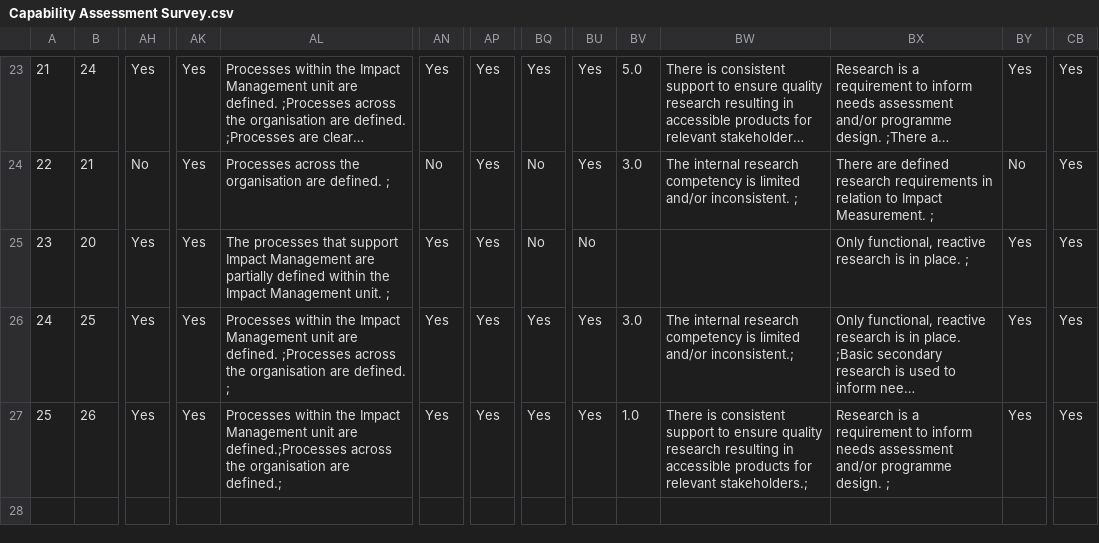
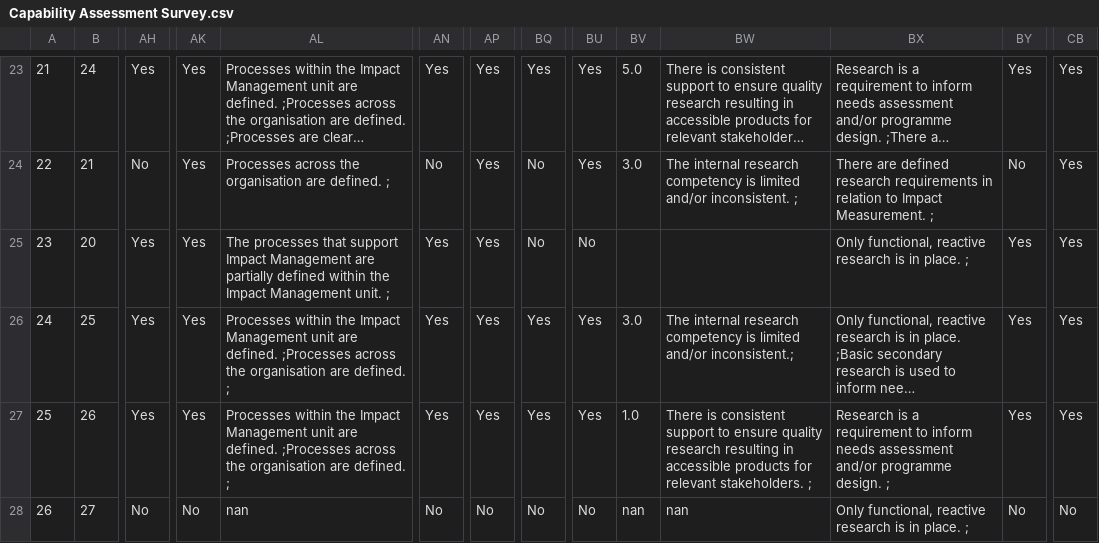
Before and after one commit to opus-meum/power-automate, a CSV file: Capability Assessment Survey.csv, drawn as a sheet; only a part is shown, gaps mark what is left out; long unchanged cells end in …; rows hold the shown columns only; the diff names each change by its address in the sheet, - before the commit and + after, or states it on an @@ line.

```diff
--- a/Capability Assessment Survey.csv
+++ b/Capability Assessment Survey.csv
-AL27: …unit are defined.;Processes across the organisation are defined.;
+AL27: …unit are defined. ;Processes across the organisation are defined. ;
-BW27: …for relevant stakeholders.;
+BW27: …for relevant stakeholders. ;
+row 28: 26 | 27 | No | No | nan | No | No | No | No | nan | nan | Only functional, reactive research is in place. ; | No | No
```
Also changed, not shown: 13 other files.
